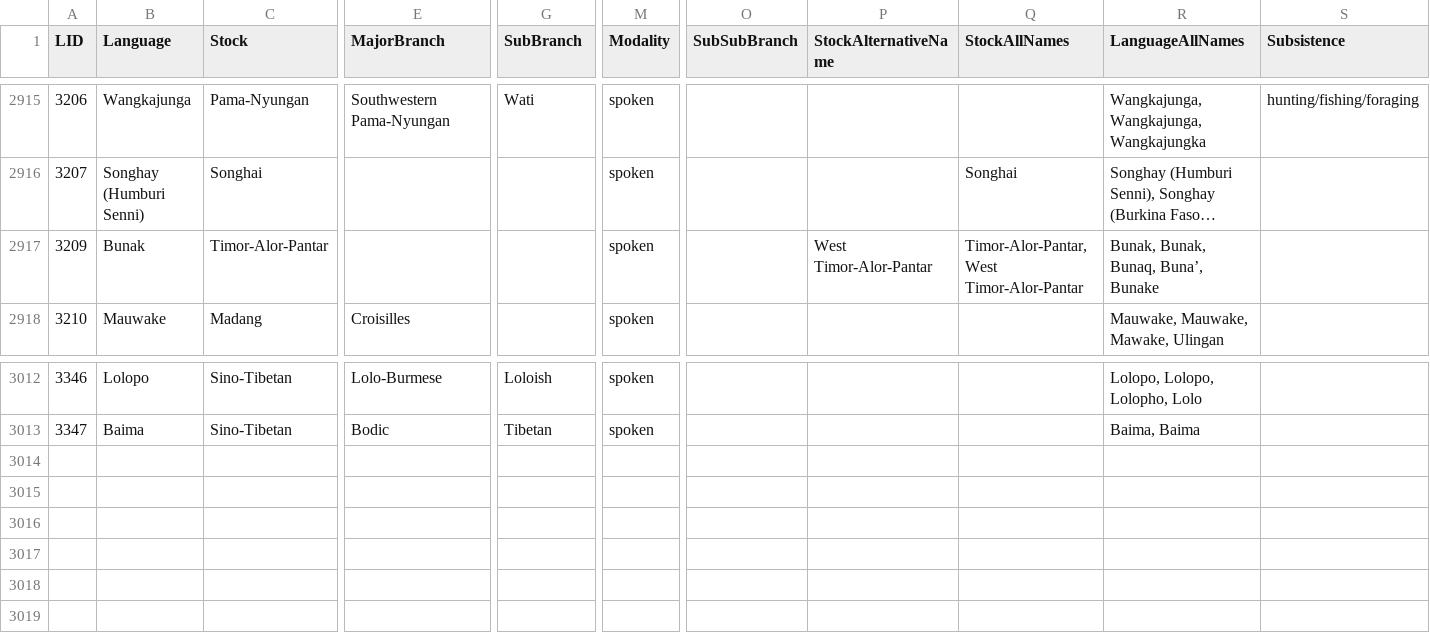
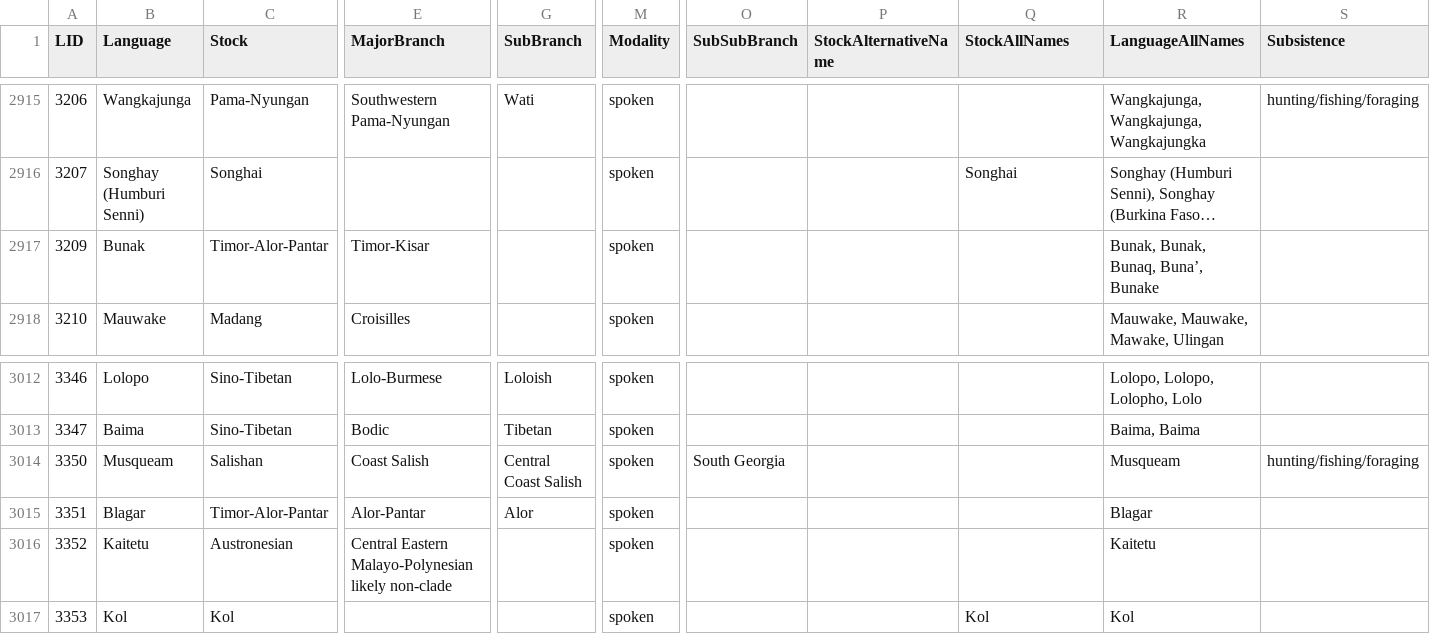
Before and after one commit to autotyp/autotyp-data, a CSV file: data/Register.csv, drawn as a sheet; only a part is shown, gaps mark what is left out; long unchanged cells end in …; rows hold the shown columns only; the diff names each change by its address in the sheet, - before the commit and + after, or states it on an @@ line.

Commit message:
Added new languages to the register: Musqueam, Blagar, Kaitetu, Kol; updated Bunak (#19)

```diff
--- a/data/Register.csv
+++ b/data/Register.csv
-E2917 (MajorBranch): (empty)
+E2917 (MajorBranch): Timor-Kisar
-P2917 (StockAlternativeName): West Timor-Alor-Pantar
+P2917 (StockAlternativeName): (empty)
-Q2917 (StockAllNames): Timor-Alor-Pantar, West Timor-Alor-Pantar
+Q2917 (StockAllNames): (empty)
+row 3014: 3350 | Musqueam | Salishan | Coast Salish | Central Coast Salish | spoken | South Georgia |  |  | Musqueam | hunting/fishing/foraging
+row 3015: 3351 | Blagar | Timor-Alor-Pantar | Alor-Pantar | Alor | spoken |  |  |  | Blagar
+row 3016: 3352 | Kaitetu | Austronesian | Central Eastern Malayo-Polynesian likely non-clade |  | spoken |  |  |  | Kaitetu
+row 3017: 3353 | Kol | Kol |  |  | spoken |  |  | Kol | Kol
```
Also changed, not shown: data/Markers_per_language.csv, data/NP_structure.csv, 18 other files.
